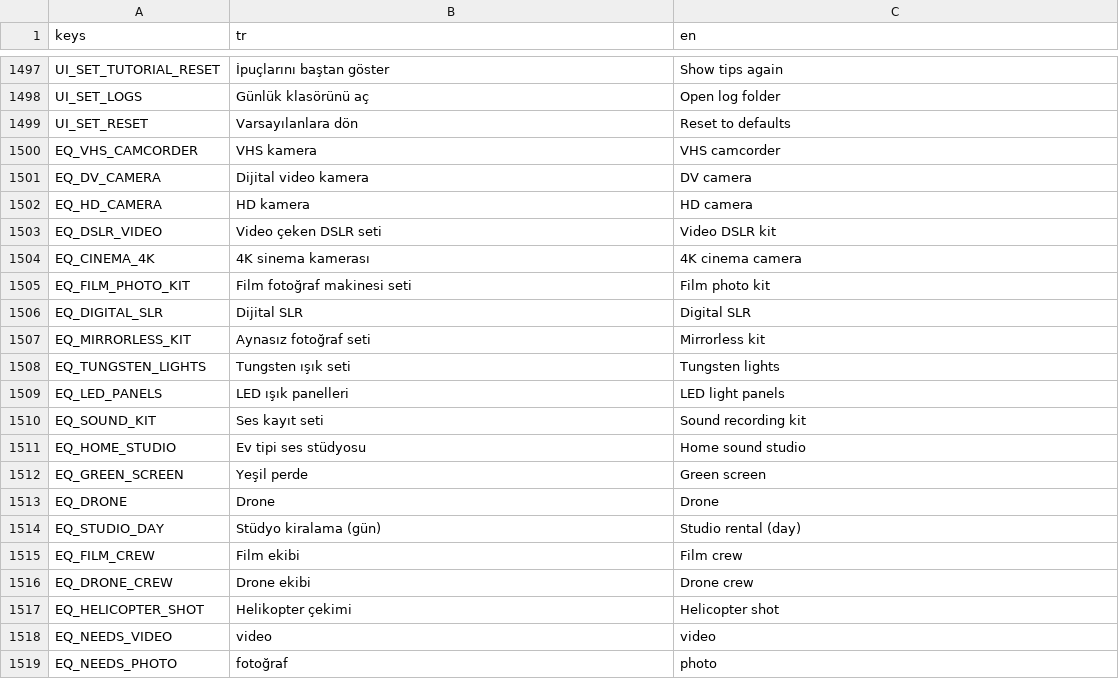
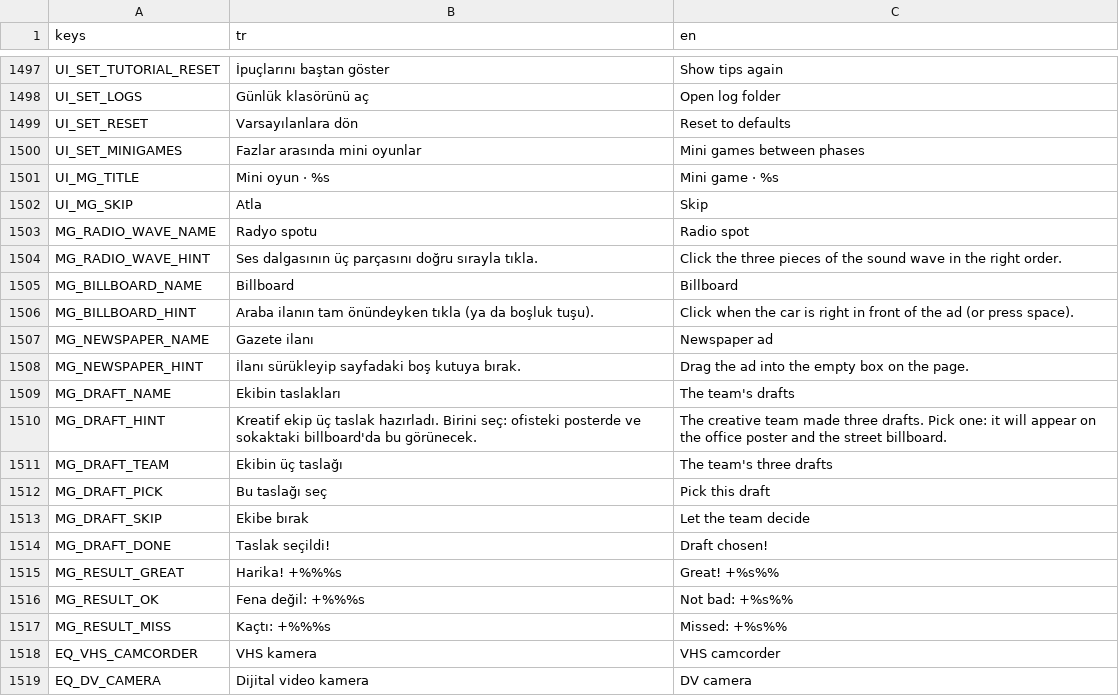
Before and after one commit to onursonmezz/AD_TYCOON, a CSV file: localization/strings.csv, drawn as a sheet; only a part is shown, gaps mark what is left out; the shorter side is filled out with more unchanged rows.

```diff
--- a/localization/strings.csv
+++ b/localization/strings.csv
@@ -1499,2 +1499,20 @@ UI_SET_LOGS,Günlük klasörünü aç,Open log folder
 UI_SET_RESET,Varsayılanlara dön,Reset to defaults
+UI_SET_MINIGAMES,Fazlar arasında mini oyunlar,Mini games between phases
+UI_MG_TITLE,Mini oyun · %s,Mini game · %s
+UI_MG_SKIP,Atla,Skip
+MG_RADIO_WAVE_NAME,Radyo spotu,Radio spot
+MG_RADIO_WAVE_HINT,Ses dalgasının üç parçasını doğru sırayla tıkla.,Click the three pieces of the sound wave in the right order.
+MG_BILLBOARD_NAME,Billboard,Billboard
+MG_BILLBOARD_HINT,"Araba ilanın tam önündeyken tıkla (ya da boşluk tuşu).","Click when the car is right in front of the ad (or press space)."
+MG_NEWSPAPER_NAME,Gazete ilanı,Newspaper ad
+MG_NEWSPAPER_HINT,İlanı sürükleyip sayfadaki boş kutuya bırak.,Drag the ad into the empty box on the page.
+MG_DRAFT_NAME,Ekibin taslakları,The team's drafts
+MG_DRAFT_HINT,"Kreatif ekip üç taslak hazırladı. Birini seç: ofisteki posterde ve sokaktaki billboard'da bu görünecek.","The creative team made three drafts. Pick one: it will appear on the office poster and the street billboard."
+MG_DRAFT_TEAM,Ekibin üç taslağı,The team's three drafts
+MG_DRAFT_PICK,Bu taslağı seç,Pick this draft
+MG_DRAFT_SKIP,Ekibe bırak,Let the team decide
+MG_DRAFT_DONE,Taslak seçildi!,Draft chosen!
+MG_RESULT_GREAT,Harika! +%%%s,Great! +%s%%
+MG_RESULT_OK,Fena değil: +%%%s,Not bad: +%s%%
+MG_RESULT_MISS,Kaçtı: +%%%s,Missed: +%s%%
 EQ_VHS_CAMCORDER,VHS kamera,VHS camcorder
```
Also changed, not shown: 24 other files.
